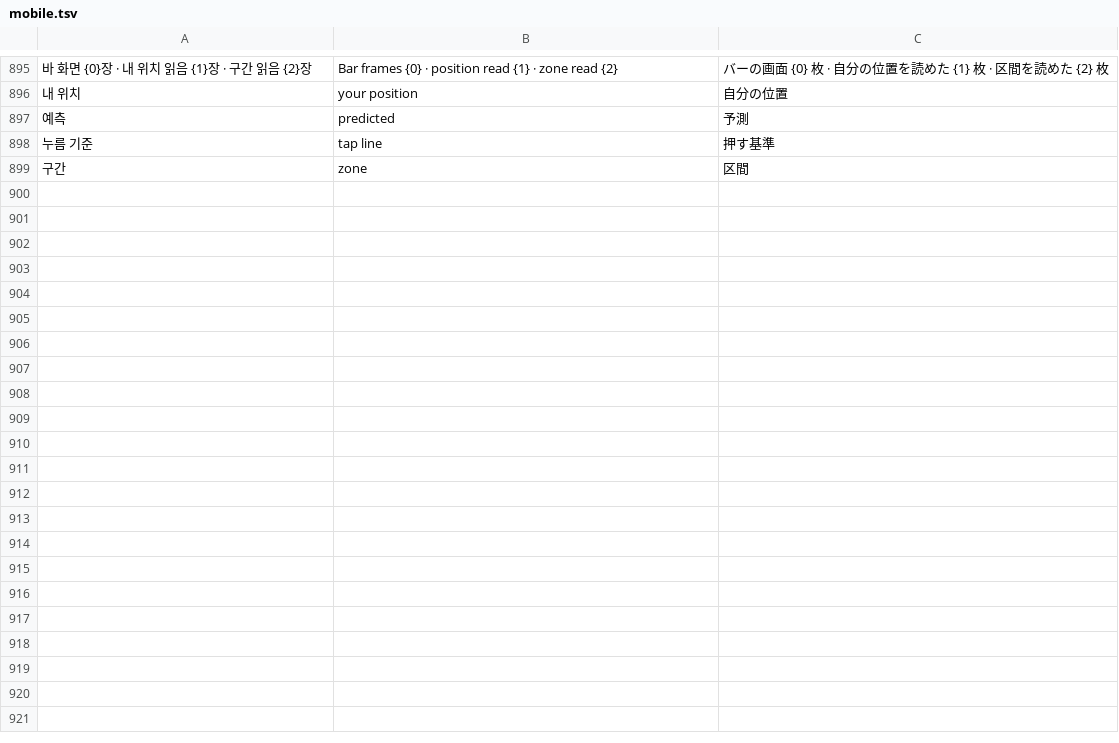
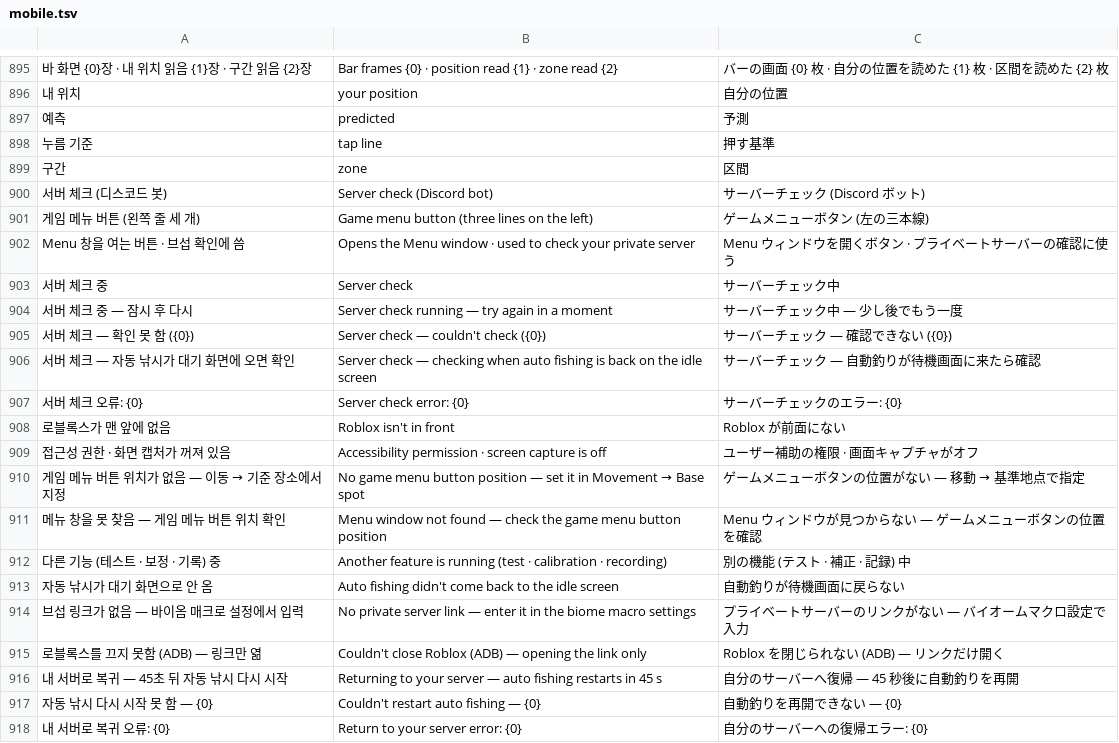
Before and after one commit to XxErone2xX/Acrux-app, a TSV file: android/app/src/main/assets/i18n/mobile.tsv, drawn as a sheet; only a part is shown, gaps mark what is left out; the diff names each change by its address in the sheet, - before the commit and + after, or states it on an @@ line.

```diff
--- a/android/app/src/main/assets/i18n/mobile.tsv
+++ b/android/app/src/main/assets/i18n/mobile.tsv
+row 900: 서버 체크 (디스코드 봇) | Server check (Discord bot) | サーバーチェック (Discord ボット)
+row 901: 게임 메뉴 버튼 (왼쪽 줄 세 개) | Game menu button (three lines on the left) | ゲームメニューボタン (左の三本線)
+row 902: Menu 창을 여는 버튼 · 브섭 확인에 씀 | Opens the Menu window · used to check your private server | Menu ウィンドウを開くボタン · プライベートサーバーの確認に使う
+row 903: 서버 체크 중 | Server check | サーバーチェック中
+row 904: 서버 체크 중 — 잠시 후 다시 | Server check running — try again in a moment | サーバーチェック中 — 少し後でもう一度
+row 905: 서버 체크 — 확인 못 함 ({0}) | Server check — couldn't check ({0}) | サーバーチェック — 確認できない ({0})
+row 906: 서버 체크 — 자동 낚시가 대기 화면에 오면 확인 | Server check — checking when auto fishing is back on the idle screen | サーバーチェック — 自動釣りが待機画面に来たら確認
+row 907: 서버 체크 오류: {0} | Server check error: {0} | サーバーチェックのエラー: {0}
+row 908: 로블록스가 맨 앞에 없음 | Roblox isn't in front | Roblox が前面にない
+row 909: 접근성 권한 · 화면 캡처가 꺼져 있음 | Accessibility permission · screen capture is off | ユーザー補助の権限 · 画面キャプチャがオフ
+row 910: 게임 메뉴 버튼 위치가 없음 — 이동 → 기준 장소에서 지정 | No game menu button position — set it in Movement → Base spot | ゲームメニューボタンの位置がない — 移動 → 基準地点で指定
+row 911: 메뉴 창을 못 찾음 — 게임 메뉴 버튼 위치 확인 | Menu window not found — check the game menu button position | Menu ウィンドウが見つからない — ゲームメニューボタンの位置を確認
+row 912: 다른 기능 (테스트 · 보정 · 기록) 중 | Another feature is running (test · calibration · recording) | 別の機能 (テスト · 補正 · 記録) 中
+row 913: 자동 낚시가 대기 화면으로 안 옴 | Auto fishing didn't come back to the idle screen | 自動釣りが待機画面に戻らない
+row 914: 브섭 링크가 없음 — 바이옴 매크로 설정에서 입력 | No private server link — enter it in the biome macro settings | プライベートサーバーのリンクがない — バイオームマクロ設定で入力
+row 915: 로블록스를 끄지 못함 (ADB) — 링크만 엶 | Couldn't close Roblox (ADB) — opening the link only | Roblox を閉じられない (ADB) — リンクだけ開く
+row 916: 내 서버로 복귀 — 45초 뒤 자동 낚시 다시 시작 | Returning to your server — auto fishing restarts in 45 s | 自分のサーバーへ復帰 — 45 秒後に自動釣りを再開
+row 917: 자동 낚시 다시 시작 못 함 — {0} | Couldn't restart auto fishing — {0} | 自動釣りを再開できない — {0}
+row 918: 내 서버로 복귀 오류: {0} | Return to your server error: {0} | 自分のサーバーへの復帰エラー: {0}
```
Also changed, not shown: 10 other files.
